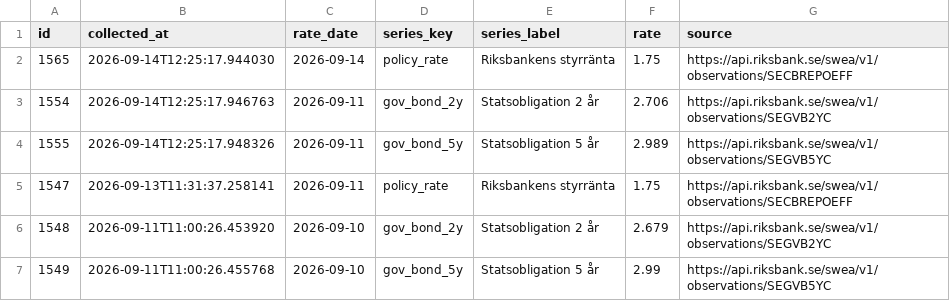
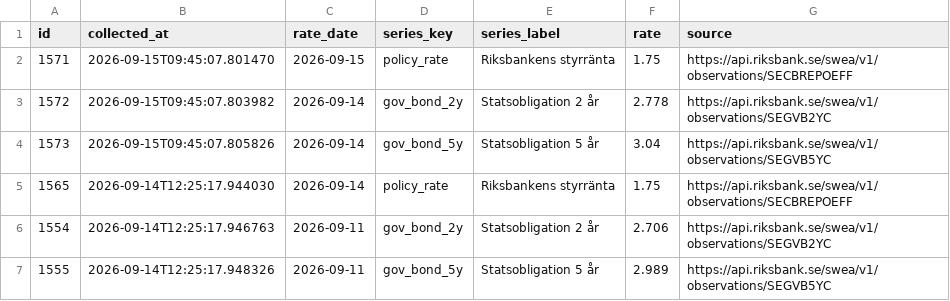
Before and after one commit to jantarnell-art/borantor-agent-, a CSV file: data/export/referensrantor.csv, drawn as a sheet; only a part is shown; the shorter side is filled out with more unchanged rows; the diff names each change by its address in the sheet, - before the commit and + after, or states it on an @@ line.

```diff
--- a/data/export/referensrantor.csv
+++ b/data/export/referensrantor.csv
+row 2: 1571 | 2026-09-15T09:45:07.801470 | 2026-09-15 | policy_rate | Riksbankens styrränta | 1.75 | https://api.riksbank.se/swea/v1/observations/SECBREPOEFF
+row 3: 1572 | 2026-09-15T09:45:07.803982 | 2026-09-14 | gov_bond_2y | Statsobligation 2 år | 2.778 | https://api.riksbank.se/swea/v1/observations/SEGVB2YC
+row 4: 1573 | 2026-09-15T09:45:07.805826 | 2026-09-14 | gov_bond_5y | Statsobligation 5 år | 3.04 | https://api.riksbank.se/swea/v1/observations/SEGVB5YC
```
Also changed, not shown: data/export/listrantor.csv, data/export/varningar.csv, 1 other file.
